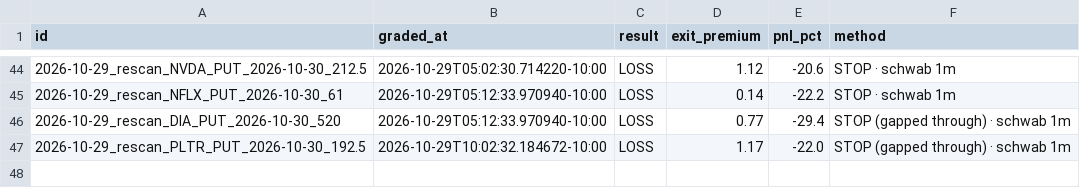
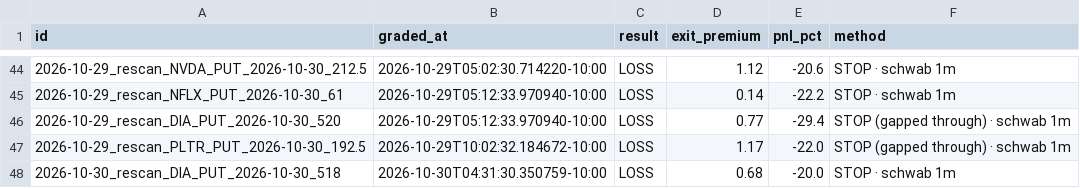
Before and after one commit to Seed808/theesness-market, a CSV file: ledger/grades.csv, drawn as a sheet; only a part is shown, gaps mark what is left out.

```diff
--- a/ledger/grades.csv
+++ b/ledger/grades.csv
@@ -47 +47,2 @@ id,graded_at,result,exit_premium,pnl_pct,method
 2026-10-29_rescan_PLTR_PUT_2026-10-30_192.5,2026-10-29T10:02:32.184672-10:00,LOSS,1.17,-22.0,STOP (gapped through) · schwab 1m
+2026-10-30_rescan_DIA_PUT_2026-10-30_518,2026-10-30T04:31:30.350759-10:00,LOSS,0.68,-20.0,STOP · schwab 1m
```
Also changed, not shown: ledger/grades_t1.csv, 5 other files.
